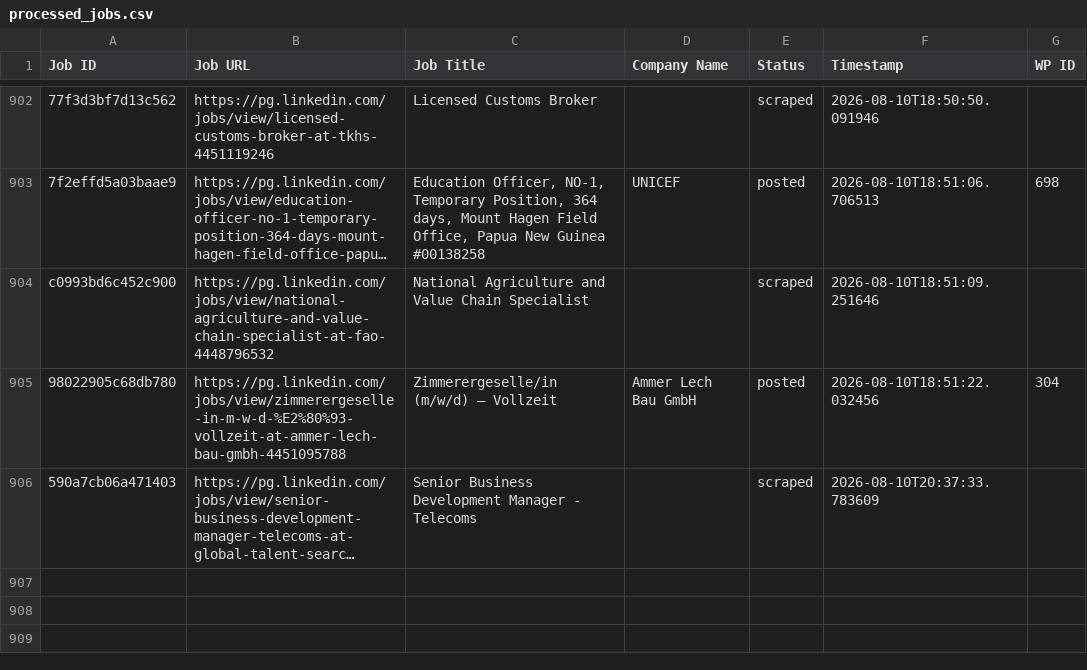
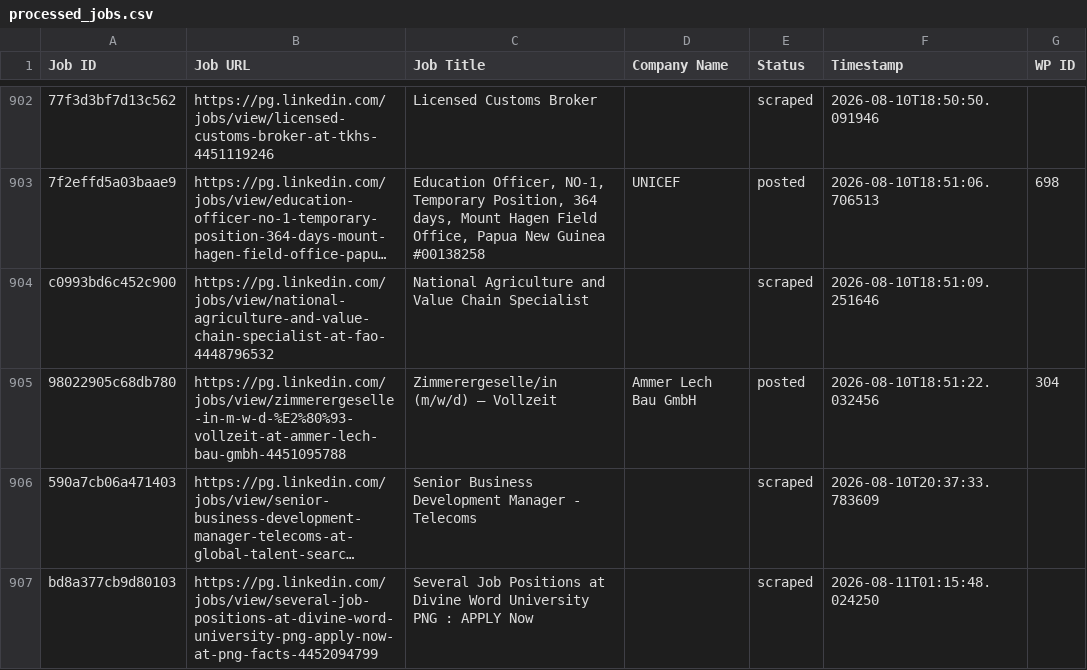
Before and after one commit to innovationinc2000/pg, a CSV file: processed_jobs.csv, drawn as a sheet; only a part is shown, gaps mark what is left out; long unchanged cells end in …; the diff names each change by its address in the sheet, - before the commit and + after, or states it on an @@ line.

```diff
--- a/processed_jobs.csv
+++ b/processed_jobs.csv
+row 907: bd8a377cb9d80103 | https://pg.linkedin.com/jobs/view/several-job-positions-at-divine-word-university-png-apply-now-at-png-facts-4452094799 | Several Job Positions at Divine Word University PNG : APPLY Now |  | scraped | 2026-08-11T01:15:48.024250
```
